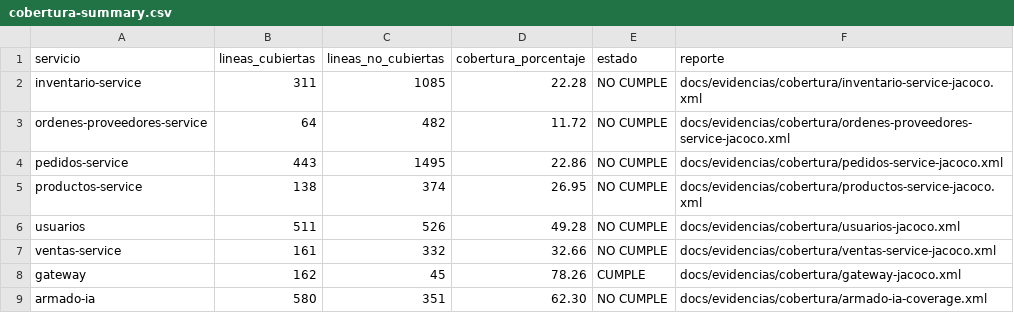
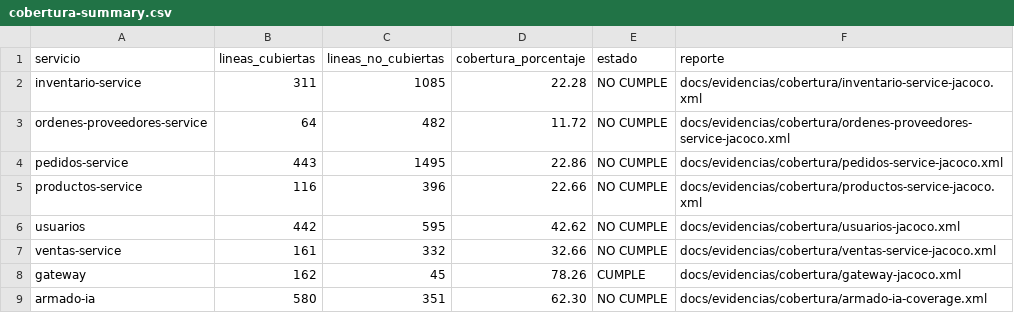
Before and after one commit to JoseLozanoMorales/TiendaTech, a CSV file: docs/experimentos/resultados/iso25010/cobertura-summary.csv, drawn as a sheet.

Commit message:
Punto 15: corriger cobertura de usuarios y productos-service (perfil pact activo inflaba la medicion local)
La corrida en vivo de CI (job coverage-java) detecto que usuarios y productos-service medidos localmente en IntelliJ tenian el perfil Maven pact activo, que agrega src/test/pact-java/ (UsuariosProviderVerificationTest, ProductosProviderVerificationTest) al build -- pensado para correr solo con -Ppact en los jobs provider-verification-* de CI, no con mvn test plano. Corregido: usuarios 511/1037=49.28% -> 442/1037=42.62%; productos-service 138/512=26.95% -> 116/512=22.66%. Confirmado localmente con mvn clean test y el perfil pact desactivado, coincide exacto con CI. Nuevo agregado real de 8 servicios: 2279/7060=32.28% (antes 33.57%). Actualiza README, informe-umbral-70.json, PFC4.tex, iso25010.csv y cobertura-summary.csv con las cifras corregidas.

Checksum-Rewrite: docs/experimentos/resultados/checksums-datos.sha256:docs/experimentos/resultados/iso25010.csv

Checksum-Rewrite: docs/experimentos/resultados/checksums-datos.sha256:docs/experimentos/resultados/iso25010/cobertura-summary.csv

```diff
--- a/docs/experimentos/resultados/iso25010/cobertura-summary.csv
+++ b/docs/experimentos/resultados/iso25010/cobertura-summary.csv
@@ -4,4 +4,4 @@ ordenes-proveedores-service,64,482,11.72,NO CUMPLE,docs/evidencias/cobertura/ord
 pedidos-service,443,1495,22.86,NO CUMPLE,docs/evidencias/cobertura/pedidos-service-jacoco.xml
-productos-service,138,374,26.95,NO CUMPLE,docs/evidencias/cobertura/productos-service-jacoco.xml
-usuarios,511,526,49.28,NO CUMPLE,docs/evidencias/cobertura/usuarios-jacoco.xml
+productos-service,116,396,22.66,NO CUMPLE,docs/evidencias/cobertura/productos-service-jacoco.xml
+usuarios,442,595,42.62,NO CUMPLE,docs/evidencias/cobertura/usuarios-jacoco.xml
 ventas-service,161,332,32.66,NO CUMPLE,docs/evidencias/cobertura/ventas-service-jacoco.xml
```
Also changed, not shown: docs/experimentos/resultados/iso25010.csv, 7 other files.
